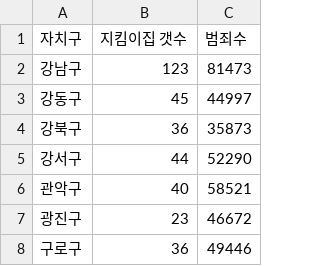
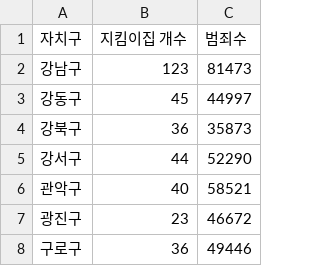
Before and after one commit to chiriem/data_analysis_with_streamlit, a CSV file: data/지킴이집_찐막.csv, drawn as a sheet; only a part is shown.

```diff
--- a/data/지킴이집_찐막.csv
+++ b/data/지킴이집_찐막.csv
@@ -1,2 +1,2 @@
-자치구,지킴이집 갯수,범죄수
+자치구,지킴이집 개수,범죄수
 강남구,123,81473
```
Also changed, not shown: data/업소_찐막.csv, data/유흥업소_범죄.csv, 2 other files.
